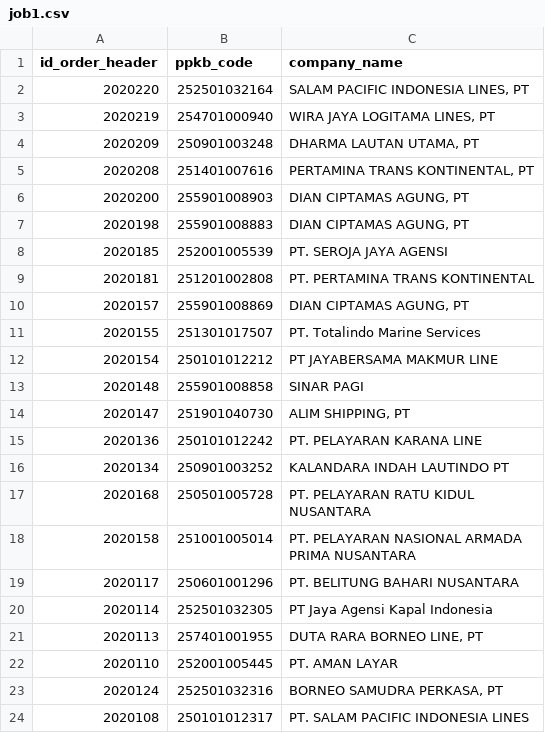
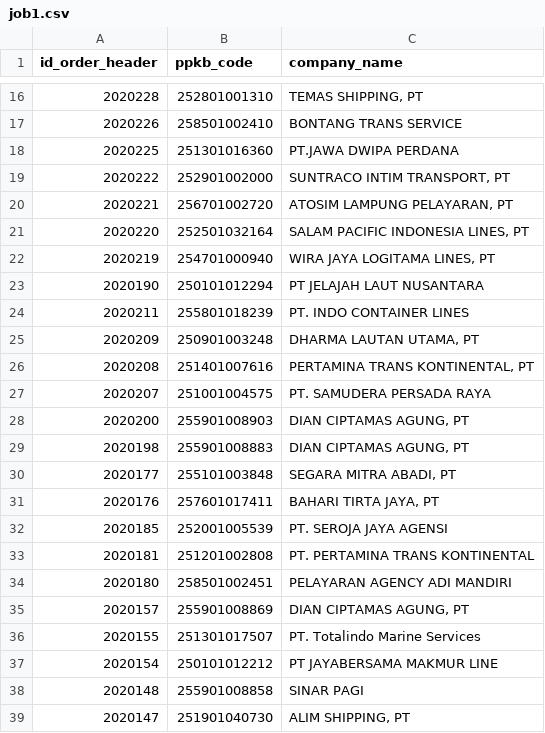
Before and after one commit to Hadi197/JobActy, a CSV file: job1.csv, drawn as a sheet; only a part is shown, gaps mark what is left out; the shorter side is filled out with more unchanged rows; the diff covers the shown part only.

```diff
--- a/job1.csv
+++ b/job1.csv
@@ -2,9 +16,20 @@ id_order_header,ppkb_code,company_name
+2020228,252801001310,"TEMAS SHIPPING, PT"
+2020226,258501002410,BONTANG TRANS SERVICE
+2020225,251301016360,PT.JAWA DWIPA PERDANA
+2020222,252901002000,"SUNTRACO INTIM TRANSPORT, PT"
+2020221,256701002720,"ATOSIM LAMPUNG PELAYARAN, PT"
 2020220,252501032164,"SALAM PACIFIC INDONESIA LINES, PT"
 2020219,254701000940,"WIRA JAYA LOGITAMA LINES, PT"
+2020190,250101012294,PT JELAJAH LAUT NUSANTARA
+2020211,255801018239,PT. INDO CONTAINER LINES
 2020209,250901003248,"DHARMA LAUTAN UTAMA, PT"
 2020208,251401007616,"PERTAMINA TRANS KONTINENTAL, PT"
+2020207,251001004575,PT. SAMUDERA PERSADA RAYA
 2020200,255901008903,"DIAN CIPTAMAS AGUNG, PT"
 2020198,255901008883,"DIAN CIPTAMAS AGUNG, PT"
+2020177,255101003848,"SEGARA MITRA ABADI, PT"
+2020176,257601017411,"BAHARI TIRTA JAYA, PT"
 2020185,252001005539,PT. SEROJA JAYA AGENSI
 2020181,251201002808,PT. PERTAMINA TRANS KONTINENTAL
+2020180,258501002451,PELAYARAN AGENCY ADI MANDIRI
 2020157,255901008869,"DIAN CIPTAMAS AGUNG, PT"
```
Also changed, not shown: 35 added rows elsewhere in this file, 1 other file.
